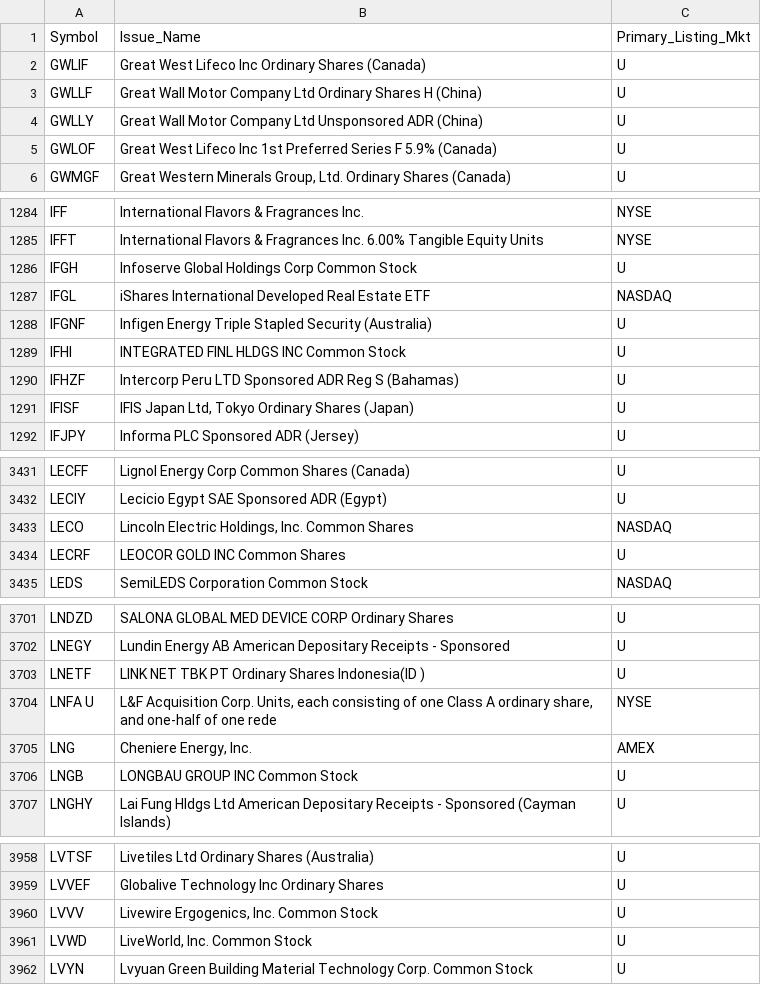
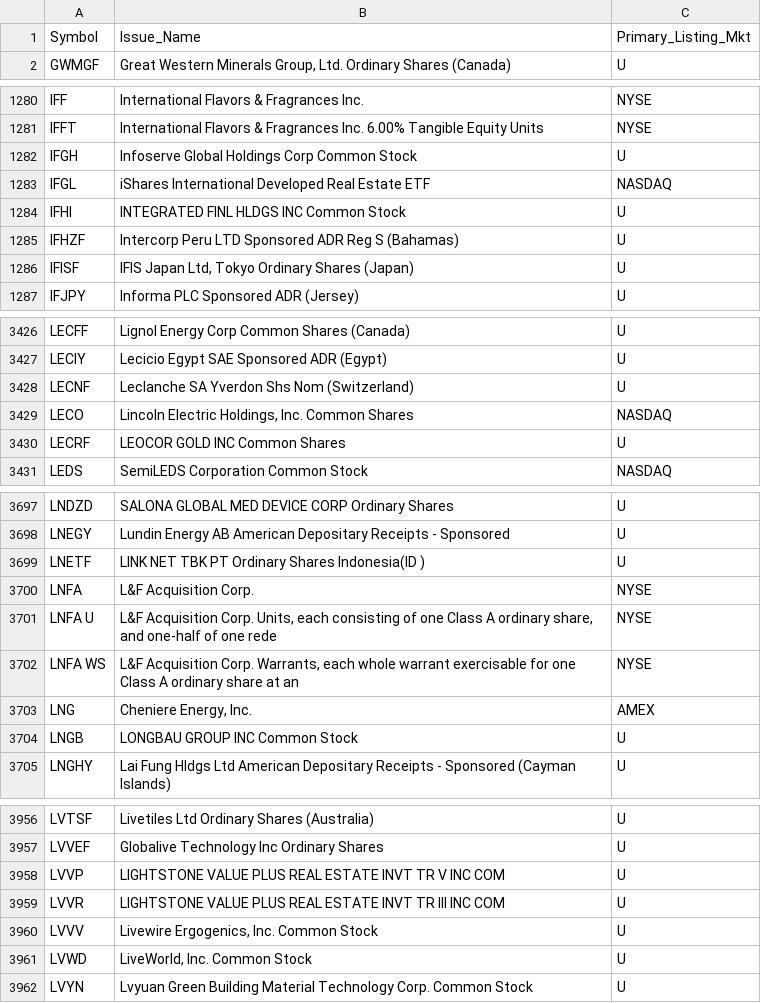
Before and after one commit to haoenhui/oats-reportable, a CSV file: oats-10000.csv, drawn as a sheet; only a part is shown, gaps mark what is left out; the diff covers the shown part only.

```diff
--- a/oats-10000.csv
+++ b/oats-10000.csv
@@ -1,6 +1,2 @@
 Symbol,Issue_Name,Primary_Listing_Mkt
-GWLIF,Great West Lifeco Inc Ordinary Shares (Canada),U
-GWLLF,Great Wall Motor Company Ltd Ordinary Shares H (China),U
-GWLLY,Great Wall Motor Company Ltd Unsponsored ADR (China),U
-GWLOF,Great West Lifeco Inc 1st Preferred Series F 5.9% (Canada),U
 GWMGF,"Great Western Minerals Group, Ltd. Ordinary Shares (Canada)",U
@@ -1287,3 +1283,2 @@ IFGH,Infoserve Global Holdings Corp Common Stock,U
 IFGL,iShares International Developed Real Estate ETF,NASDAQ
-IFGNF,Infigen Energy Triple Stapled Security (Australia),U
 IFHI,INTEGRATED FINL HLDGS INC Common Stock,U
@@ -3432,2 +3427,3 @@ LECFF,Lignol Energy Corp Common Shares (Canada),U
 LECIY,Lecicio Egypt SAE Sponsored ADR (Egypt),U
+LECNF,Leclanche SA Yverdon Shs Nom (Switzerland),U
 LECO,"Lincoln Electric Holdings, Inc. Common Shares",NASDAQ
@@ -3703,3 +3699,5 @@ LNEGY,Lundin Energy AB American Depositary Receipts - Sponsored,U
 LNETF,LINK NET TBK PT Ordinary Shares  Indonesia(ID ),U
+LNFA,L&F Acquisition Corp.,NYSE
 LNFA U,"L&F Acquisition Corp. Units, each consisting of one Class A ordinary share, and one-half of one rede",NYSE
+LNFA WS,"L&F Acquisition Corp. Warrants, each whole warrant exercisable for one Class A ordinary share at an",NYSE
 LNG,"Cheniere Energy, Inc.",AMEX
@@ -3959,2 +3957,4 @@ LVTSF,Livetiles Ltd Ordinary Shares   (Australia),U
 LVVEF,Globalive Technology Inc Ordinary Shares,U
+LVVP,LIGHTSTONE VALUE PLUS REAL ESTATE INVT TR V INC COM,U
+LVVR,LIGHTSTONE VALUE PLUS REAL ESTATE INVT TR III INC COM,U
 LVVV,"Livewire Ergogenics, Inc.  Common Stock",U
```
Also changed, not shown: 3 added rows and 2 edited cells elsewhere in this file, oats-00000.csv, oats-05000.csv, 2 other files.
